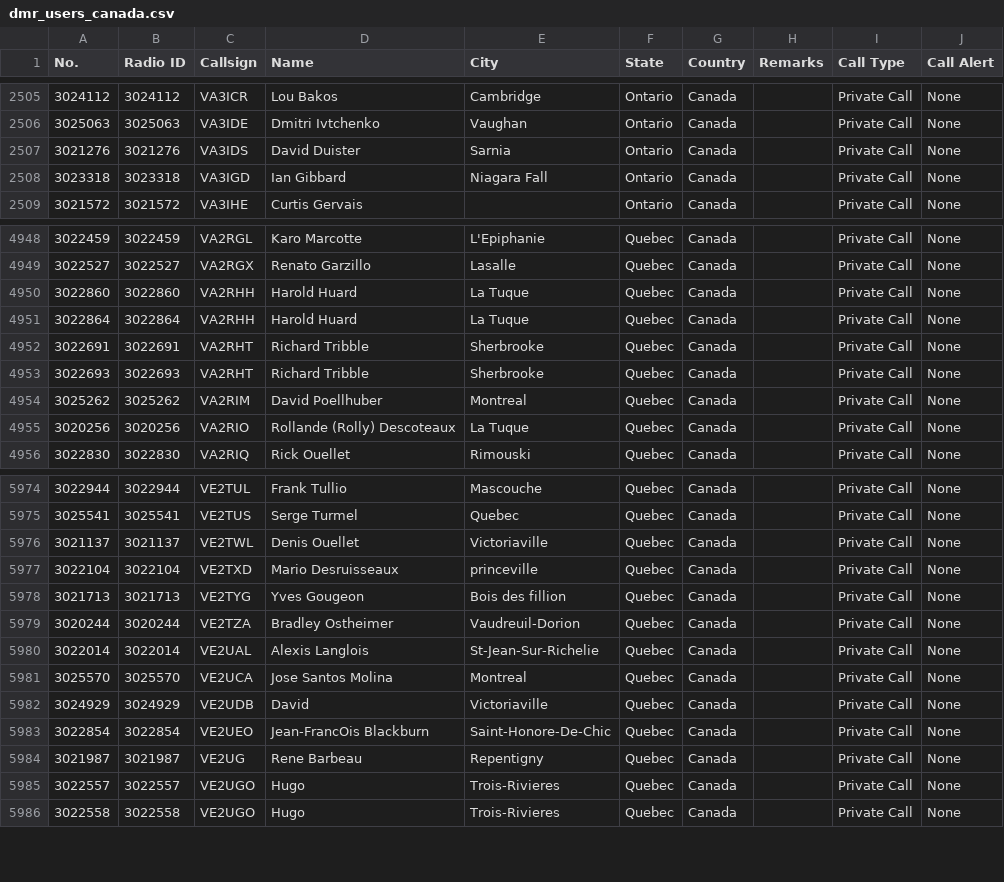
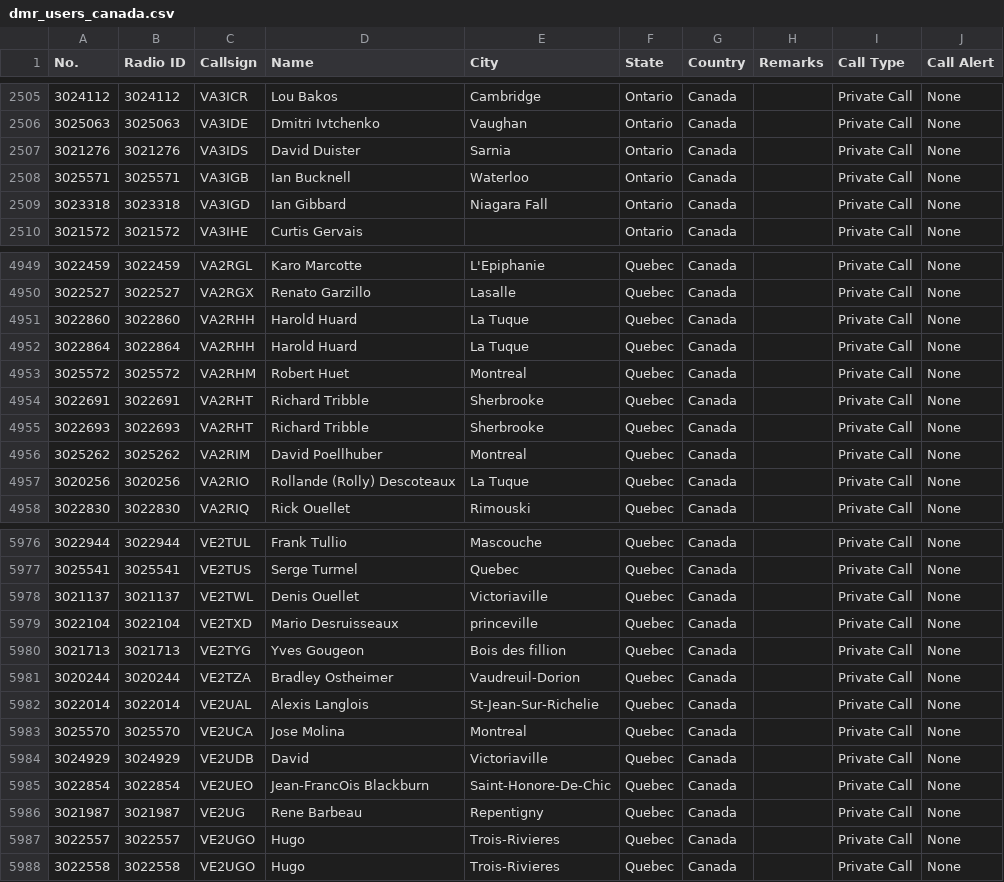
Before and after one commit to CraigHead/Anytone-DMR-Users, a CSV file: dmr_users_canada.csv, drawn as a sheet; only a part is shown, gaps mark what is left out.

Commit message:
Updated DMR User List 20240117.1

```diff
--- a/dmr_users_canada.csv
+++ b/dmr_users_canada.csv
@@ -2507,2 +2507,3 @@
 "3021276","3021276","VA3IDS","David Duister","Sarnia","Ontario","Canada","","Private Call","None"
+"3025571","3025571","VA3IGB","Ian Bucknell","Waterloo","Ontario","Canada","","Private Call","None"
 "3023318","3023318","VA3IGD","Ian Gibbard","Niagara Fall","Ontario","Canada","","Private Call","None"
@@ -4951,2 +4952,3 @@
 "3022864","3022864","VA2RHH","Harold Huard","La Tuque","Quebec","Canada","","Private Call","None"
+"3025572","3025572","VA2RHM","Robert Huet","Montreal","Quebec","Canada","","Private Call","None"
 "3022691","3022691","VA2RHT","Richard Tribble","Sherbrooke","Quebec","Canada","","Private Call","None"
@@ -5980,3 +5982,3 @@
 "3022014","3022014","VE2UAL","Alexis Langlois","St-Jean-Sur-Richelie","Quebec","Canada","","Private Call","None"
-"3025570","3025570","VE2UCA","Jose Santos Molina","Montreal","Quebec","Canada","","Private Call","None"
+"3025570","3025570","VE2UCA","Jose Molina","Montreal","Quebec","Canada","","Private Call","None"
 "3024929","3024929","VE2UDB","David ","Victoriaville","Quebec","Canada","","Private Call","None"
```
